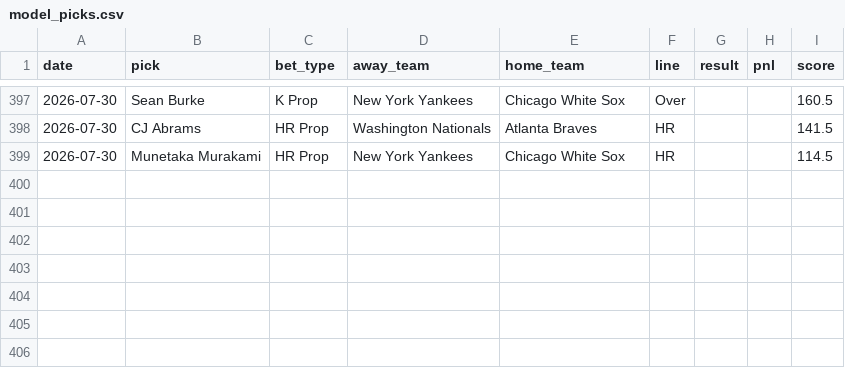
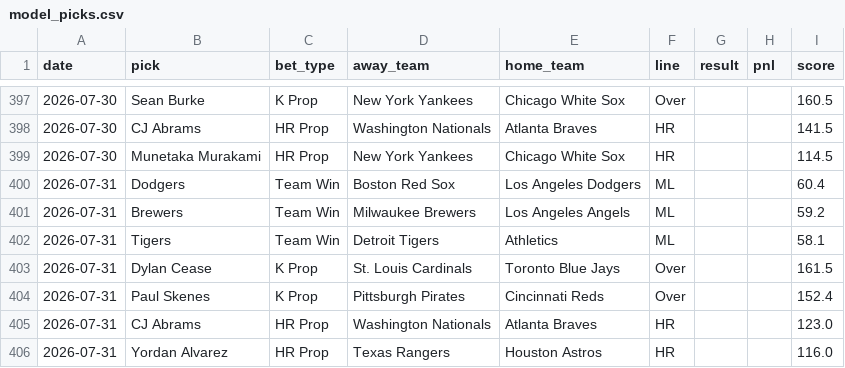
Before and after one commit to HitByOne/mlb-dashboard, a CSV file: data/model_picks.csv, drawn as a sheet; only a part is shown, gaps mark what is left out.

```diff
--- a/data/model_picks.csv
+++ b/data/model_picks.csv
@@ -399 +399,8 @@ date,pick,bet_type,away_team,home_team,line,result,pnl,score
 2026-07-30,Munetaka Murakami,HR Prop,New York Yankees,Chicago White Sox,HR,,,114.5
+2026-07-31,Dodgers,Team Win,Boston Red Sox,Los Angeles Dodgers,ML,,,60.4
+2026-07-31,Brewers,Team Win,Milwaukee Brewers,Los Angeles Angels,ML,,,59.2
+2026-07-31,Tigers,Team Win,Detroit Tigers,Athletics,ML,,,58.1
+2026-07-31,Dylan Cease,K Prop,St. Louis Cardinals,Toronto Blue Jays,Over,,,161.5
+2026-07-31,Paul Skenes,K Prop,Pittsburgh Pirates,Cincinnati Reds,Over,,,152.4
+2026-07-31,CJ Abrams,HR Prop,Washington Nationals,Atlanta Braves,HR,,,123.0
+2026-07-31,Yordan Alvarez,HR Prop,Texas Rangers,Houston Astros,HR,,,116.0
```
Also changed, not shown: data/matchups.csv, data/pitcher_stats.csv, 15 other files.
